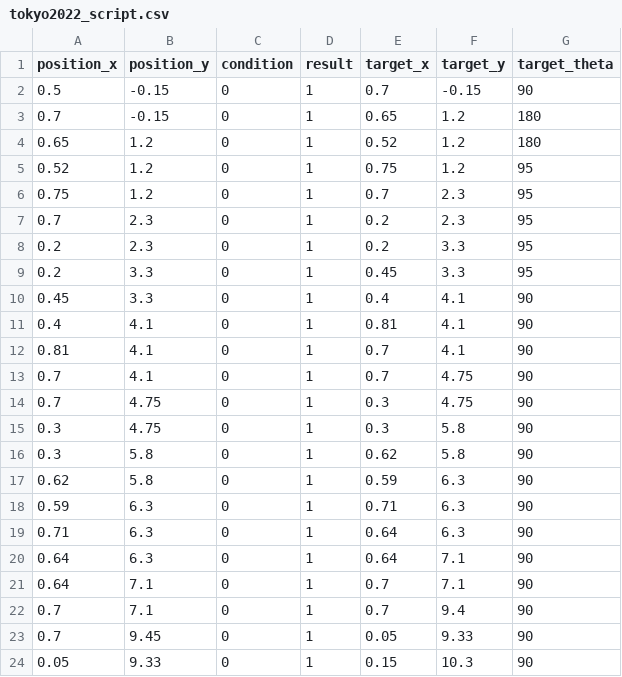
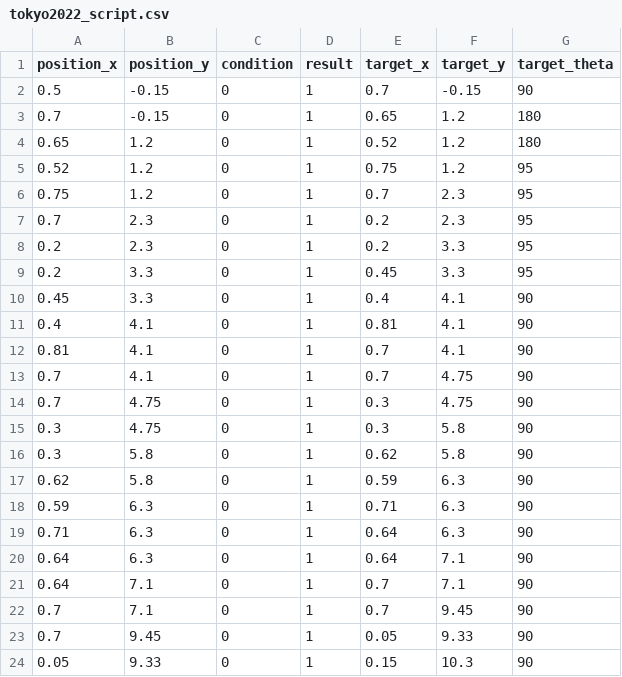
Before and after one commit to HaoYuLiu0725/rpi4_11_ws, a CSV file: src/main_program/include/tokyo2022_script.csv, drawn as a sheet.

Commit message:
Update tokyo2022_script.csv

```diff
--- a/src/main_program/include/tokyo2022_script.csv
+++ b/src/main_program/include/tokyo2022_script.csv
@@ -21,3 +21,3 @@ position_x,position_y,condition,result,target_x,target_y,target_theta
 0.64,7.1,0,1,0.7,7.1,90
-0.7,7.1,0,1,0.7,9.4,90
+0.7,7.1,0,1,0.7,9.45,90
 0.7,9.45,0,1,0.05,9.33,90
```
